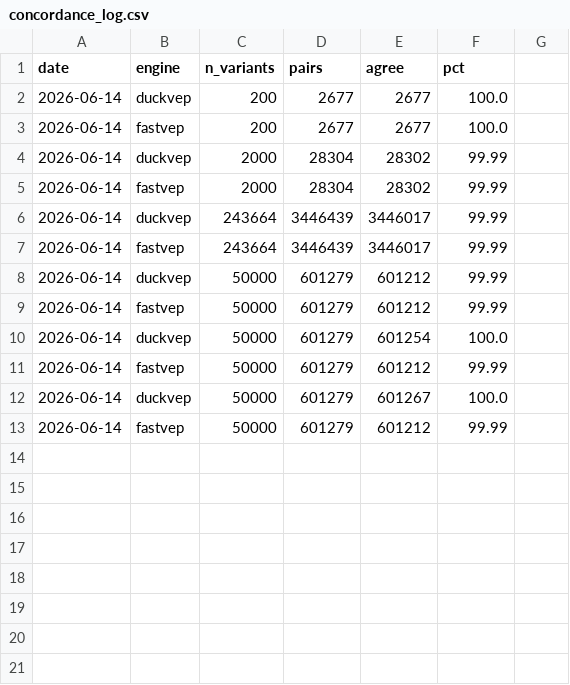
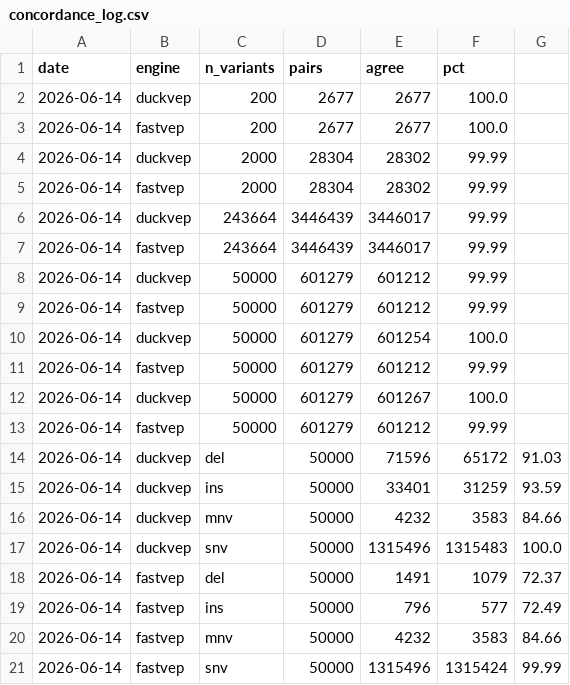
Before and after one commit to sounkou-bioinfo/duckvep, a CSV file: data/vep_dumps/concordance_log.csv, drawn as a sheet; the diff names each change by its address in the sheet, - before the commit and + after, or states it on an @@ line.

Commit message:
benchmarks: version-matched SNV+indel concordance — SNV 100.0%, indels are the frontier
VEP code 116 + cache 116 + GFF3 116 all aligned (eliminates version skew). 50k
ClinVar variants incl. 3,312 indels, by class:
  duckvep SNV 100.0% (13 discordant in 1.3M)   fastVEP 99.99%
  duckvep del 91.03%  ins 93.59%  mnv 84.66%    fastVEP del 72.37% ins 72.49%

Matched versions collapse the SNV residual to 13/1.3M, confirming the prior
polypyrimidine residual was code-116-vs-cache-112 skew (duckvep matches Ensembl's
source byte-for-byte), not a duckvep bug. Indels are now the open frontier, with a
single dominant root cause documented in PATCHES.md: splice consequences for indels
must test the variant interval [r_start,r_end] vs splice intervals (Ensembl's
overlap()), not a single position; plus frameshift-introduces-stop -> add
stop_gained. duckvep already far ahead of fastVEP on indels (91-94% vs ~72%).

```diff
--- a/data/vep_dumps/concordance_log.csv
+++ b/data/vep_dumps/concordance_log.csv
+row 14: 2026-06-14 | duckvep | del | 50000 | 71596 | 65172 | 91.03
+row 15: 2026-06-14 | duckvep | ins | 50000 | 33401 | 31259 | 93.59
+row 16: 2026-06-14 | duckvep | mnv | 50000 | 4232 | 3583 | 84.66
+row 17: 2026-06-14 | duckvep | snv | 50000 | 1315496 | 1315483 | 100.0
+row 18: 2026-06-14 | fastvep | del | 50000 | 1491 | 1079 | 72.37
+row 19: 2026-06-14 | fastvep | ins | 50000 | 796 | 577 | 72.49
+row 20: 2026-06-14 | fastvep | mnv | 50000 | 4232 | 3583 | 84.66
+row 21: 2026-06-14 | fastvep | snv | 50000 | 1315496 | 1315424 | 99.99
```
Also changed, not shown: 1 other file.
